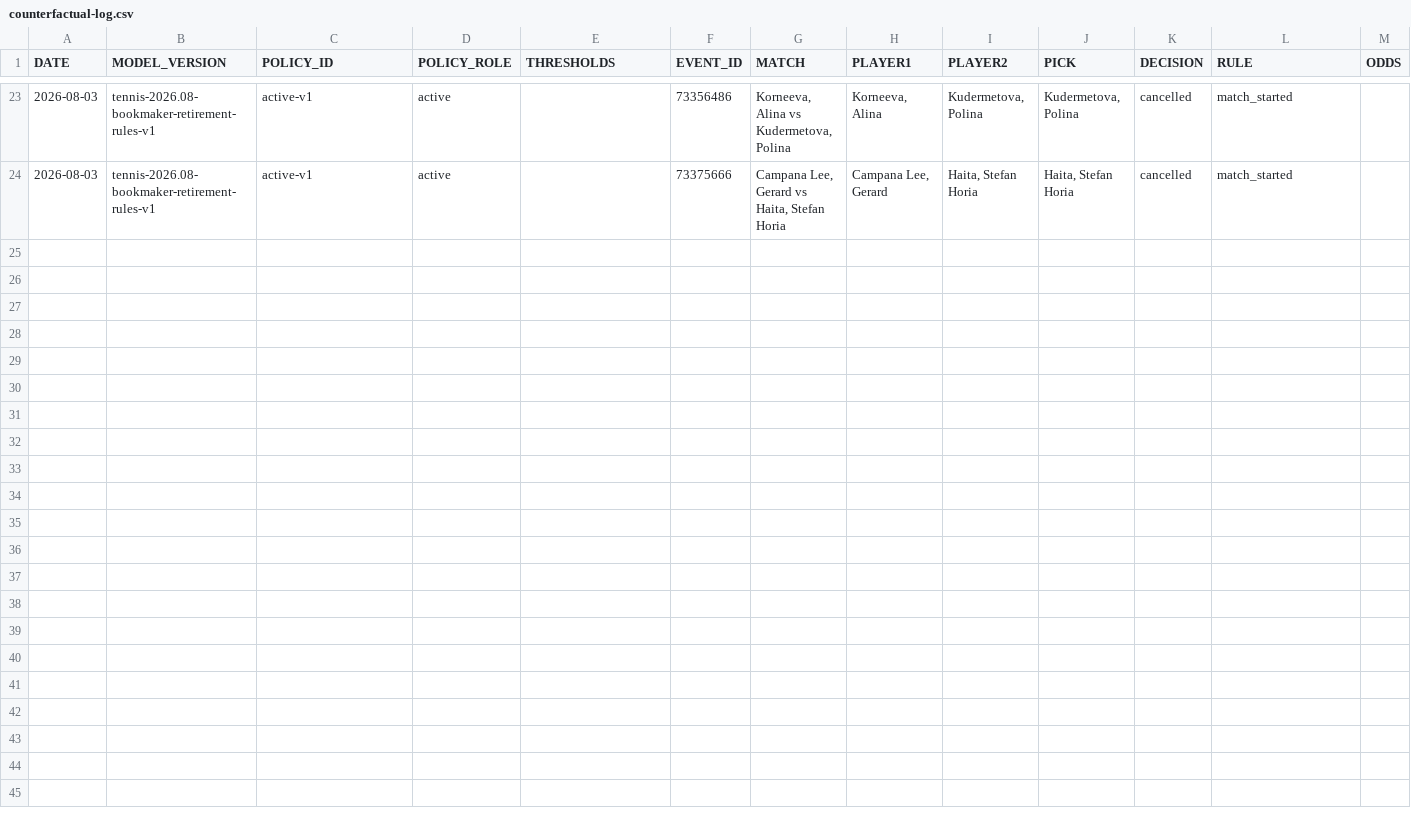
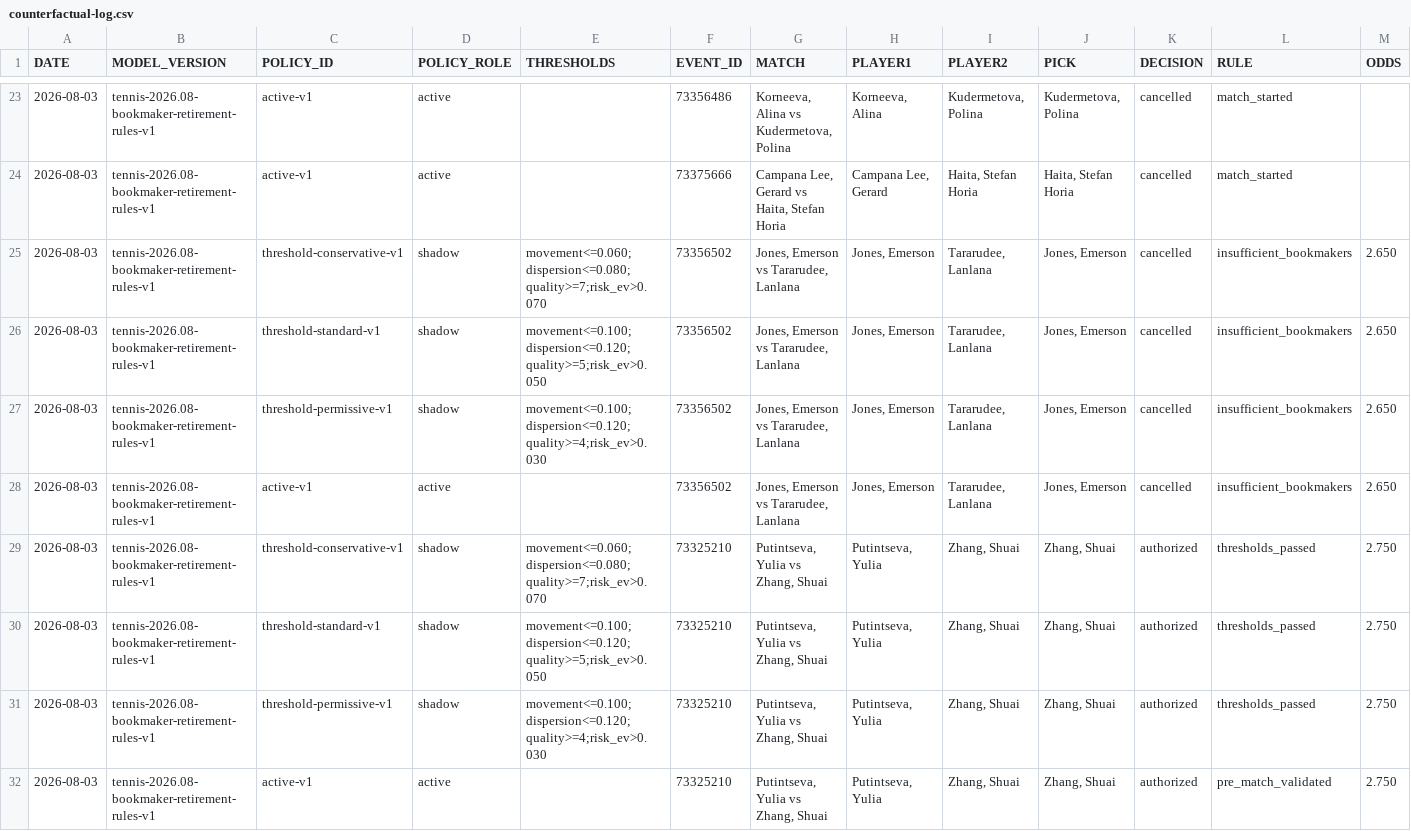
Before and after one commit to AguyfromaTown/betting, a CSV file: counterfactual-log.csv, drawn as a sheet; only a part is shown, gaps mark what is left out; rows hold the shown columns only; the diff names each change by its address in the sheet, - before the commit and + after, or states it on an @@ line.

Commit message:
Revalidate tennis bets

```diff
--- a/counterfactual-log.csv
+++ b/counterfactual-log.csv
+row 25: 2026-08-03 | tennis-2026.08-bookmaker-retirement-rules-v1 | threshold-conservative-v1 | shadow | movement<=0.060;dispersion<=0.080;quality>=7;risk_ev>0.070 | 73356502 | Jones, Emerson vs Tararudee, Lanlana | Jones, Emerson | Tararudee, Lanlana | Jones, Emerson | cancelled | insufficient_bookmakers | 2.650
+row 26: 2026-08-03 | tennis-2026.08-bookmaker-retirement-rules-v1 | threshold-standard-v1 | shadow | movement<=0.100;dispersion<=0.120;quality>=5;risk_ev>0.050 | 73356502 | Jones, Emerson vs Tararudee, Lanlana | Jones, Emerson | Tararudee, Lanlana | Jones, Emerson | cancelled | insufficient_bookmakers | 2.650
+row 27: 2026-08-03 | tennis-2026.08-bookmaker-retirement-rules-v1 | threshold-permissive-v1 | shadow | movement<=0.100;dispersion<=0.120;quality>=4;risk_ev>0.030 | 73356502 | Jones, Emerson vs Tararudee, Lanlana | Jones, Emerson | Tararudee, Lanlana | Jones, Emerson | cancelled | insufficient_bookmakers | 2.650
+row 28: 2026-08-03 | tennis-2026.08-bookmaker-retirement-rules-v1 | active-v1 | active |  | 73356502 | Jones, Emerson vs Tararudee, Lanlana | Jones, Emerson | Tararudee, Lanlana | Jones, Emerson | cancelled | insufficient_bookmakers | 2.650
+row 29: 2026-08-03 | tennis-2026.08-bookmaker-retirement-rules-v1 | threshold-conservative-v1 | shadow | movement<=0.060;dispersion<=0.080;quality>=7;risk_ev>0.070 | 73325210 | Putintseva, Yulia vs Zhang, Shuai | Putintseva, Yulia | Zhang, Shuai | Zhang, Shuai | authorized | thresholds_passed | 2.750
+row 30: 2026-08-03 | tennis-2026.08-bookmaker-retirement-rules-v1 | threshold-standard-v1 | shadow | movement<=0.100;dispersion<=0.120;quality>=5;risk_ev>0.050 | 73325210 | Putintseva, Yulia vs Zhang, Shuai | Putintseva, Yulia | Zhang, Shuai | Zhang, Shuai | authorized | thresholds_passed | 2.750
+row 31: 2026-08-03 | tennis-2026.08-bookmaker-retirement-rules-v1 | threshold-permissive-v1 | shadow | movement<=0.100;dispersion<=0.120;quality>=4;risk_ev>0.030 | 73325210 | Putintseva, Yulia vs Zhang, Shuai | Putintseva, Yulia | Zhang, Shuai | Zhang, Shuai | authorized | thresholds_passed | 2.750
+row 32: 2026-08-03 | tennis-2026.08-bookmaker-retirement-rules-v1 | active-v1 | active |  | 73325210 | Putintseva, Yulia vs Zhang, Shuai | Putintseva, Yulia | Zhang, Shuai | Zhang, Shuai | authorized | pre_match_validated | 2.750
```
Also changed, not shown: bankroll-transactions.csv, bets-log.csv, 15 other files.
